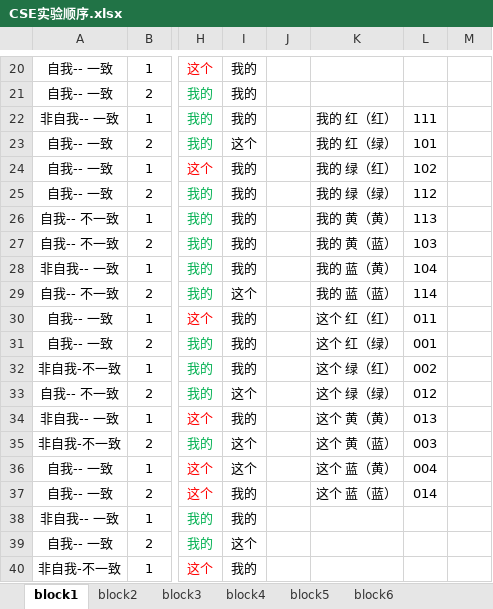
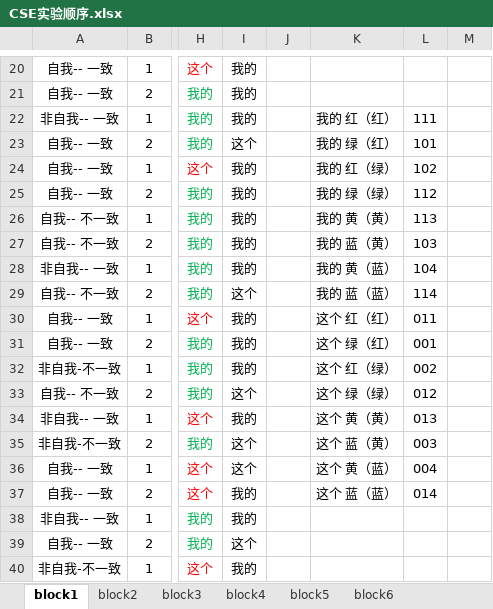
Before and after one commit to qiboodip/aphantasia-cognitive-control, an Excel workbook: 任务二/CSE实验顺序.xlsx, sheet block1, drawn as a sheet; only a part is shown, gaps mark what is left out; values as stored, in another font and other column widths than the file's, no borders; table styles not drawn; the diff names each change by its address in the sheet, - before the commit and + after, or states it on an @@ line.

```diff
--- a/任务二/CSE实验顺序.xlsx (sheet block1)
+++ b/任务二/CSE实验顺序.xlsx (sheet block1)
-K23: 我的 红（绿）
+K23: 我的 绿（红）
-K24: 我的 绿（红）
+K24: 我的 红（绿）
-K27: 我的 黄（蓝）
+K27: 我的 蓝（黄）
-K28: 我的 蓝（黄）
+K28: 我的 黄（蓝）
-K31: 这个 红（绿）
+K31: 这个 绿（红）
-K32: 这个 绿（红）
+K32: 这个 红（绿）
-K35: 这个 黄（蓝）
+K35: 这个 蓝（黄）
-K36: 这个 蓝（黄）
+K36: 这个 黄（蓝）
```
Also changed, not shown: other sheet tabs, 16 other files.
